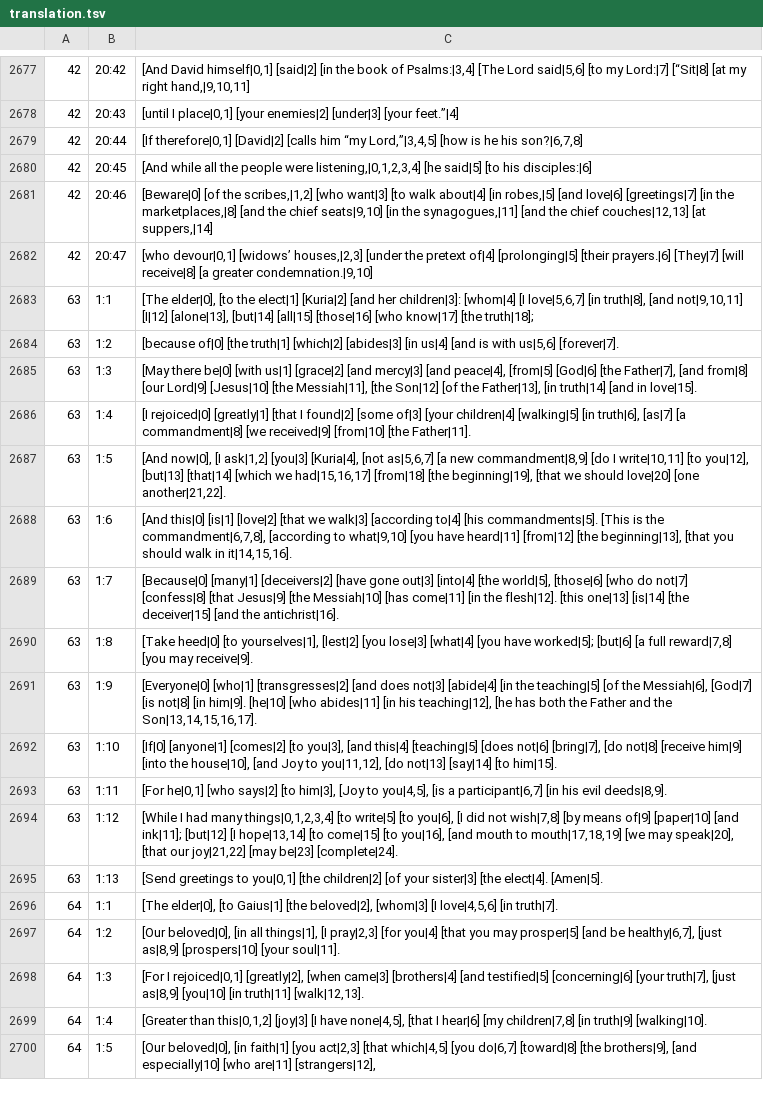
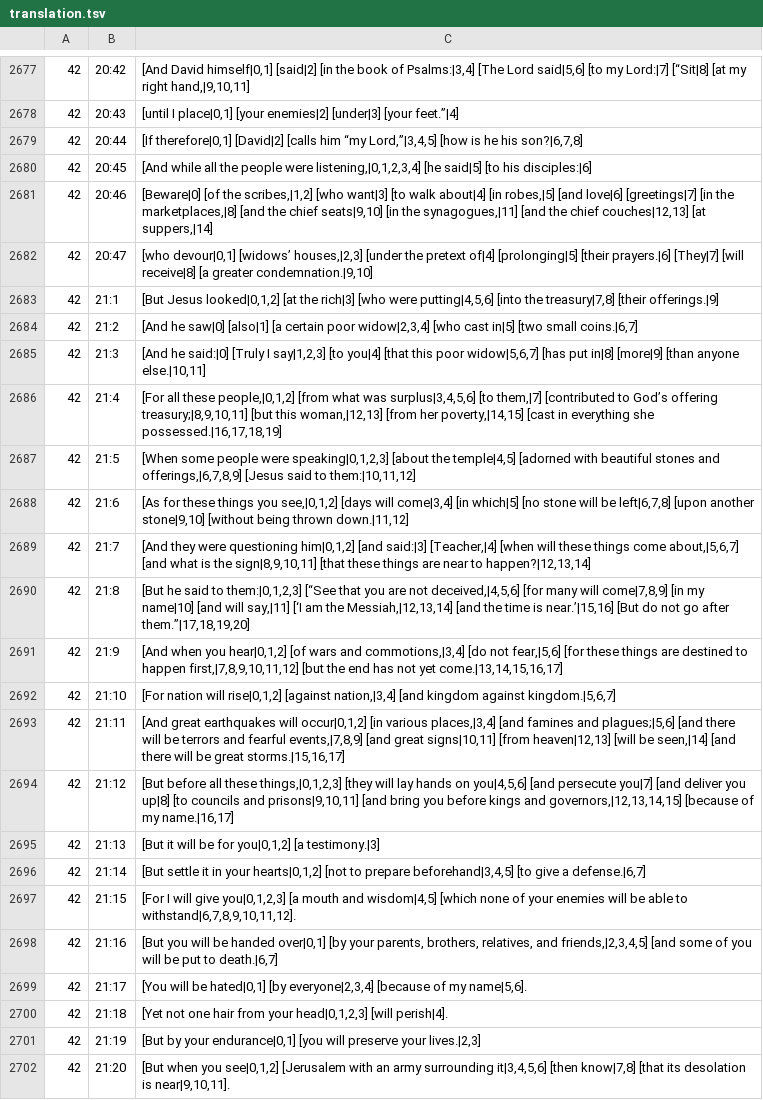
Before and after one commit to machshev/haqor-core, a TSV file: src_texts/Haqor-Peshitta/translation.tsv, drawn as a sheet; only a part is shown, gaps mark what is left out; the shorter side is filled out with more unchanged rows; the diff covers the shown part only; the diff names each change by its address in the sheet, - before the commit and + after, or states it on an @@ line.

Commit message:
Add source-linked Peshitta English for Luke 21

```diff
--- a/src_texts/Haqor-Peshitta/translation.tsv
+++ b/src_texts/Haqor-Peshitta/translation.tsv
+row 2683: 42 | 21:1 | [But Jesus looked|0,1,2] [at the rich|3] [who were putting|4,5,6] [into the treasury|7,8] [their offerings.|9]
+row 2684: 42 | 21:2 | [And he saw|0] [also|1] [a certain poor widow|2,3,4] [who cast in|5] [two small coins.|6,7]
+row 2685: 42 | 21:3 | [And he said:|0] [Truly I say|1,2,3] [to you|4] [that this poor widow|5,6,7] [has put in|8] [more|9] [than anyone else.|10,11]
+row 2686: 42 | 21:4 | [For all these people,|0,1,2] [from what was surplus|3,4,5,6] [to them,|7] [contributed to God’s offering treasury;|8,9,10,11] [but this woman,|12,13] [from her poverty,|14,15] [cast in everything she possessed.|16,17,18,19]
+row 2687: 42 | 21:5 | [When some people were speaking|0,1,2,3] [about the temple|4,5] [adorned with beautiful stones and offerings,|6,7,8,9] [Jesus said to them:|10,11,12]
+row 2688: 42 | 21:6 | [As for these things you see,|0,1,2] [days will come|3,4] [in which|5] [no stone will be left|6,7,8] [upon another stone|9,10] [without being thrown down.|11,12]
+row 2689: 42 | 21:7 | [And they were questioning him|0,1,2] [and said:|3] [Teacher,|4] [when will these things come about,|5,6,7] [and what is the sign|8,9,10,11] [that these things are near to happen?|12,13,14]
+row 2690: 42 | 21:8 | [But he said to them:|0,1,2,3] [“See that you are not deceived,|4,5,6] [for many will come|7,8,9] [in my name|10] [and will say,|11] [‘I am the Messiah,|12,13,14] [and the time is near.’|15,16] [But do not go after them.”|17,18,19,20]
+row 2691: 42 | 21:9 | [And when you hear|0,1,2] [of wars and commotions,|3,4] [do not fear,|5,6] [for these things are destined to happen first,|7,8,9,10,11,12] [but the end has not yet come.|13,14,15,16,17]
+row 2692: 42 | 21:10 | [For nation will rise|0,1,2] [against nation,|3,4] [and kingdom against kingdom.|5,6,7]
+row 2693: 42 | 21:11 | [And great earthquakes will occur|0,1,2] [in various places,|3,4] [and famines and plagues;|5,6] [and there will be terrors and fearful events,|7,8,9] [and great signs|10,11] [from heaven|12,13] [will be seen,|14] [and there will be great storms.|15,16,17]
+row 2694: 42 | 21:12 | [But before all these things,|0,1,2,3] [they will lay hands on you|4,5,6] [and persecute you|7] [and deliver you up|8] [to councils and prisons|9,10,11] [and bring you before kings and governors,|12,13,14,15] [because of my name.|16,17]
+row 2695: 42 | 21:13 | [But it will be for you|0,1,2] [a testimony.|3]
+row 2696: 42 | 21:14 | [But settle it in your hearts|0,1,2] [not to prepare beforehand|3,4,5] [to give a defense.|6,7]
+row 2697: 42 | 21:15 | [For I will give you|0,1,2,3] [a mouth and wisdom|4,5] [which none of your enemies will be able to withstand|6,7,8,9,10,11,12].
+row 2698: 42 | 21:16 | [But you will be handed over|0,1] [by your parents, brothers, relatives, and friends,|2,3,4,5] [and some of you will be put to death.|6,7]
+row 2699: 42 | 21:17 | [You will be hated|0,1] [by everyone|2,3,4] [because of my name|5,6].
+row 2700: 42 | 21:18 | [Yet not one hair from your head|0,1,2,3] [will perish|4].
+row 2701: 42 | 21:19 | [But by your endurance|0,1] [you will preserve your lives.|2,3]
+row 2702: 42 | 21:20 | [But when you see|0,1,2] [Jerusalem with an army surrounding it|3,4,5,6] [then know|7,8] [that its desolation is near|9,10,11].
```
Also changed, not shown: 18 added rows elsewhere in this file, 1 other file.
